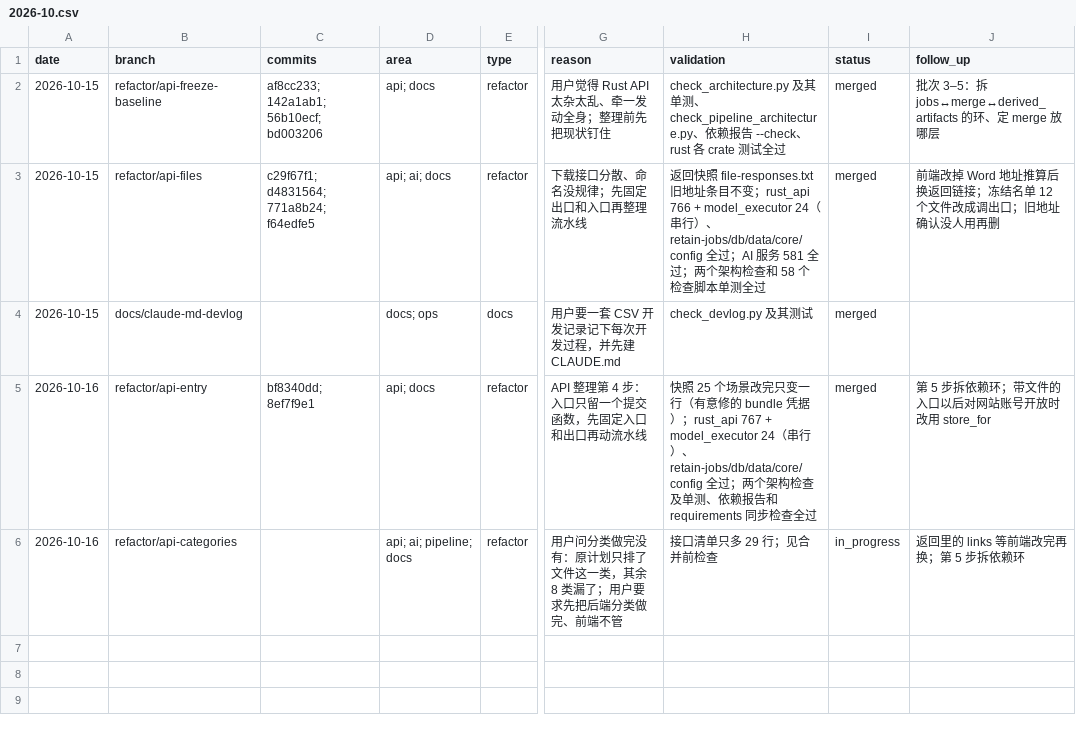
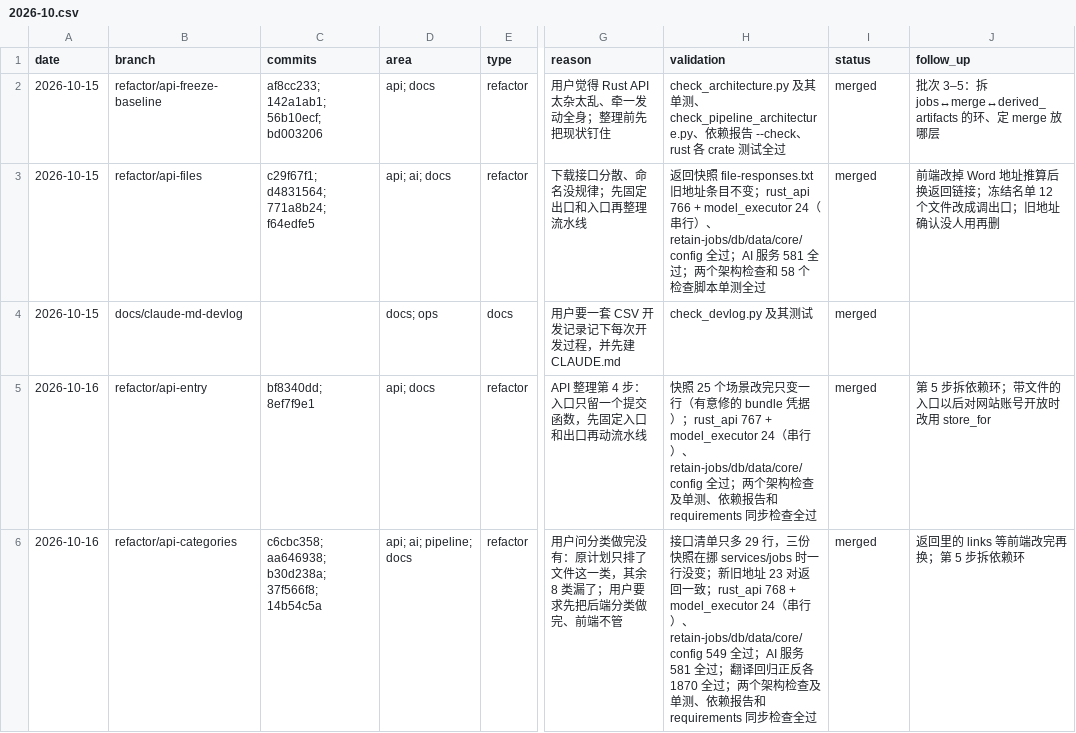
Before and after one commit to Su2uka/retain-pdf, a CSV file: docs/ops/devlog/2026-10.csv, drawn as a sheet; only a part is shown, gaps mark what is left out; the diff names each change by its address in the sheet, - before the commit and + after, or states it on an @@ line.

```diff
--- a/docs/ops/devlog/2026-10.csv
+++ b/docs/ops/devlog/2026-10.csv
-C6 (commits): (empty)
+C6 (commits): c6cbc358; aa646938; b30d238a; 37f566f8; 14b54c5a
-H6 (validation): …多 29 行；见合并前检查
+H6 (validation): …多 29 行，三份快照在挪 services/jobs 时一行没变；新旧地址 23 对返回一致；rust_api 768 + model_executor 24（串行）、retain-jobs/db/data/core/config 549 全过；AI 服务 581 全过；翻译回归正反各 1870 全过；两个架构检查及单测、依赖报告和 requirements 同步检查全过
-I6 (status): in_progress
+I6 (status): merged
```
